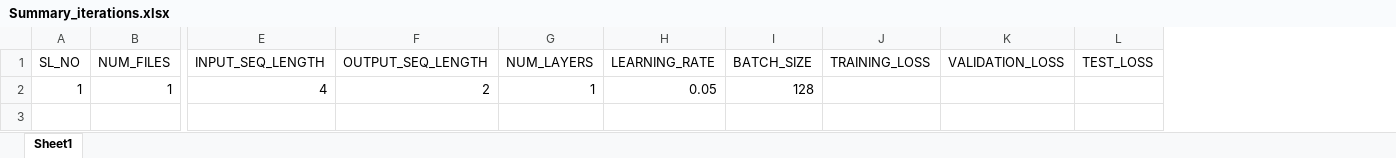
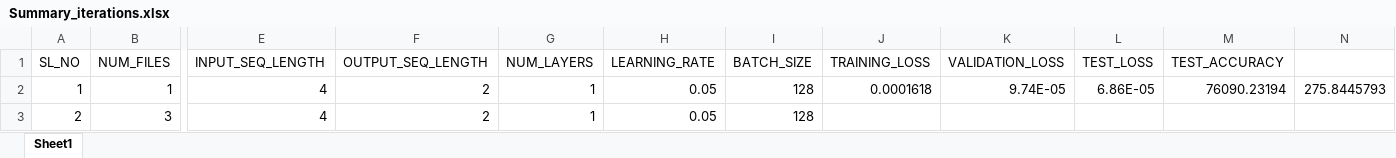
Before and after one commit to pattern-recogniser/pedestrian-trajectory-predictor, an Excel workbook: Summary_iterations.xlsx, sheet Sheet1, drawn as a sheet; only a part is shown, gaps mark what is left out; values as stored, in another font and other column widths than the file's, no borders; rows hold the shown columns only; the diff names each change by its address in the sheet, - before the commit and + after, or states it on an @@ line.

Commit message:
Fix pedestrian_data class. Fix issue when multiple files are read in.

```diff
--- a/Summary_iterations.xlsx (sheet Sheet1)
+++ b/Summary_iterations.xlsx (sheet Sheet1)
+column M (TEST_ACCURACY), row 2: 76090.23194
+column N, row 2: 275.8445793
-J2 (TRAINING_LOSS): (empty)
+J2 (TRAINING_LOSS): 0.0001618
-K2 (VALIDATION_LOSS): (empty)
+K2 (VALIDATION_LOSS): 9.74E-05
-L2 (TEST_LOSS): (empty)
+L2 (TEST_LOSS): 6.86E-05
+row 3: 2 | 3 | 4 | 2 | 1 | 0.05 | 128
```
Also changed, not shown: 3 other files.
